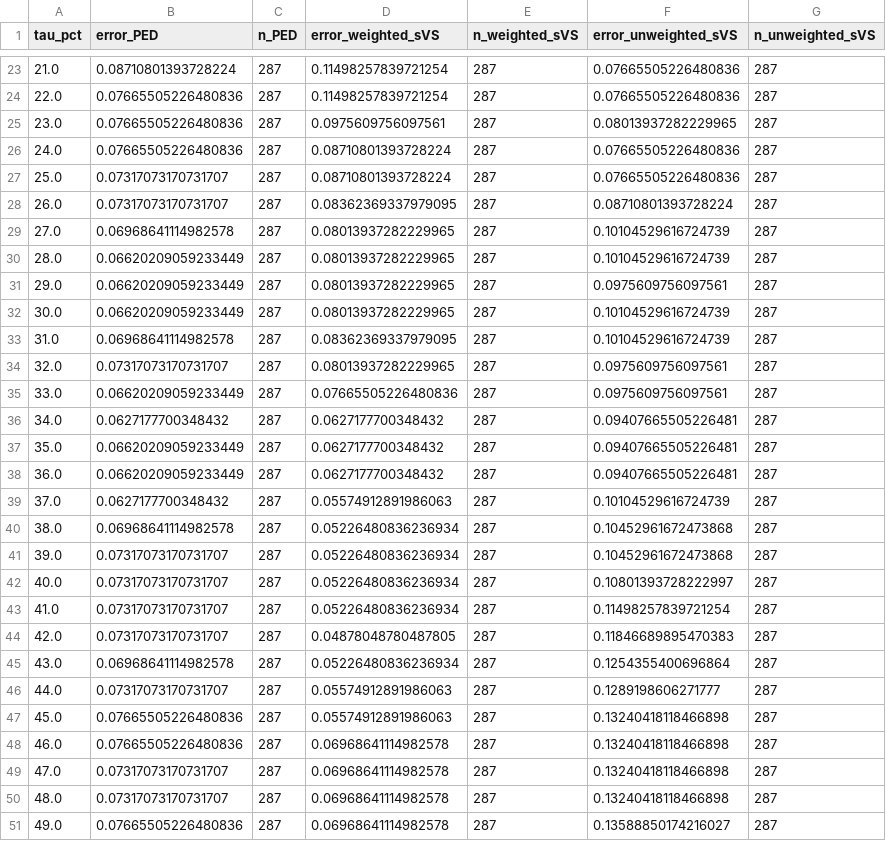
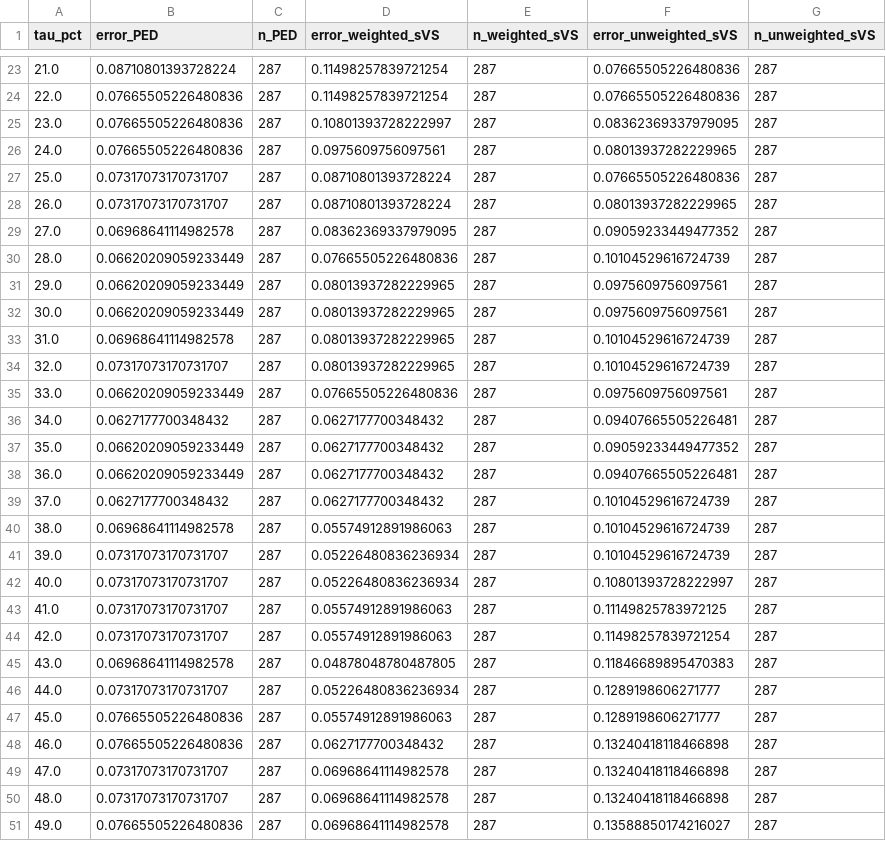
Before and after one commit to Chitiphat-Auvichien/scoring-functions, a CSV file: data/results/tau_stretch_predictor_sensitivity_sweep.csv, drawn as a sheet; only a part is shown, gaps mark what is left out; the diff covers the shown part only.

Commit message:
fig_sensitivity_stretch_predictors: adopted tau_SB line, shaded minimum-error plateaus
Replace the tau=50% line with the adopted tau_SB (43%), and the dotted
'opt.' lines with shaded tied-minimum plateaus (all runs, 0.1% grid; PED
has two). s[V_S] is rounded half up to 0.01 before the comparison, as the
classifier does.

```diff
--- a/data/results/tau_stretch_predictor_sensitivity_sweep.csv
+++ b/data/results/tau_stretch_predictor_sensitivity_sweep.csv
@@ -24,26 +24,26 @@ tau_pct,error_PED,n_PED,error_weighted_sVS,n_weighted_sVS,error_unweighted_sVS,n
 22.0,0.07665505226480836,287,0.11498257839721254,287,0.07665505226480836,287
-23.0,0.07665505226480836,287,0.0975609756097561,287,0.08013937282229965,287
-24.0,0.07665505226480836,287,0.08710801393728224,287,0.07665505226480836,287
+23.0,0.07665505226480836,287,0.10801393728222997,287,0.08362369337979095,287
+24.0,0.07665505226480836,287,0.0975609756097561,287,0.08013937282229965,287
 25.0,0.07317073170731707,287,0.08710801393728224,287,0.07665505226480836,287
-26.0,0.07317073170731707,287,0.08362369337979095,287,0.08710801393728224,287
-27.0,0.06968641114982578,287,0.08013937282229965,287,0.10104529616724739,287
-28.0,0.06620209059233449,287,0.08013937282229965,287,0.10104529616724739,287
+26.0,0.07317073170731707,287,0.08710801393728224,287,0.08013937282229965,287
+27.0,0.06968641114982578,287,0.08362369337979095,287,0.09059233449477352,287
+28.0,0.06620209059233449,287,0.07665505226480836,287,0.10104529616724739,287
 29.0,0.06620209059233449,287,0.08013937282229965,287,0.0975609756097561,287
-30.0,0.06620209059233449,287,0.08013937282229965,287,0.10104529616724739,287
-31.0,0.06968641114982578,287,0.08362369337979095,287,0.10104529616724739,287
-32.0,0.07317073170731707,287,0.08013937282229965,287,0.0975609756097561,287
+30.0,0.06620209059233449,287,0.08013937282229965,287,0.0975609756097561,287
+31.0,0.06968641114982578,287,0.08013937282229965,287,0.10104529616724739,287
+32.0,0.07317073170731707,287,0.08013937282229965,287,0.10104529616724739,287
 33.0,0.06620209059233449,287,0.07665505226480836,287,0.0975609756097561,287
 34.0,0.0627177700348432,287,0.0627177700348432,287,0.09407665505226481,287
-35.0,0.06620209059233449,287,0.0627177700348432,287,0.09407665505226481,287
+35.0,0.06620209059233449,287,0.0627177700348432,287,0.09059233449477352,287
 36.0,0.06620209059233449,287,0.0627177700348432,287,0.09407665505226481,287
-37.0,0.0627177700348432,287,0.05574912891986063,287,0.10104529616724739,287
-38.0,0.06968641114982578,287,0.05226480836236934,287,0.10452961672473868,287
-39.0,0.07317073170731707,287,0.05226480836236934,287,0.10452961672473868,287
+37.0,0.0627177700348432,287,0.0627177700348432,287,0.10104529616724739,287
+38.0,0.06968641114982578,287,0.05574912891986063,287,0.10104529616724739,287
+39.0,0.07317073170731707,287,0.05226480836236934,287,0.10104529616724739,287
 40.0,0.07317073170731707,287,0.05226480836236934,287,0.10801393728222997,287
-41.0,0.07317073170731707,287,0.05226480836236934,287,0.11498257839721254,287
-42.0,0.07317073170731707,287,0.04878048780487805,287,0.11846689895470383,287
-43.0,0.06968641114982578,287,0.05226480836236934,287,0.1254355400696864,287
-44.0,0.07317073170731707,287,0.05574912891986063,287,0.1289198606271777,287
-45.0,0.07665505226480836,287,0.05574912891986063,287,0.13240418118466898,287
-46.0,0.07665505226480836,287,0.06968641114982578,287,0.13240418118466898,287
+41.0,0.07317073170731707,287,0.05574912891986063,287,0.11149825783972125,287
+42.0,0.07317073170731707,287,0.05574912891986063,287,0.11498257839721254,287
+43.0,0.06968641114982578,287,0.04878048780487805,287,0.11846689895470383,287
+44.0,0.07317073170731707,287,0.05226480836236934,287,0.1289198606271777,287
+45.0,0.07665505226480836,287,0.05574912891986063,287,0.1289198606271777,287
+46.0,0.07665505226480836,287,0.0627177700348432,287,0.13240418118466898,287
 47.0,0.07317073170731707,287,0.06968641114982578,287,0.13240418118466898,287
```
Also changed, not shown: 67 edited cells elsewhere in this file, 3 other files.
